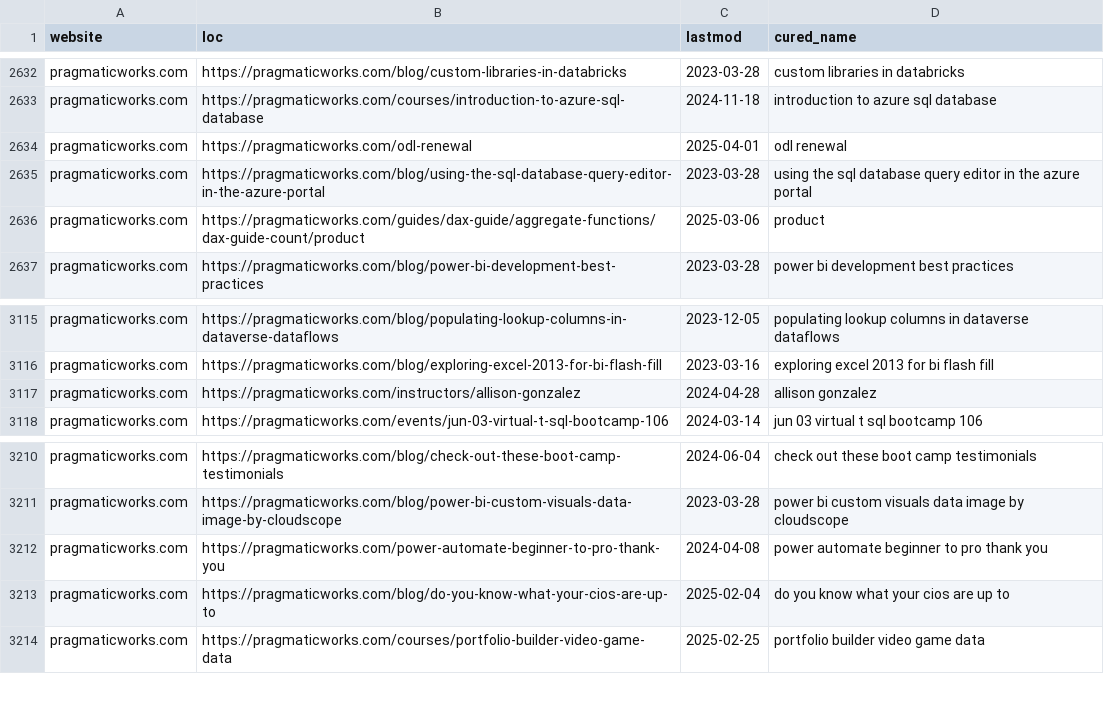
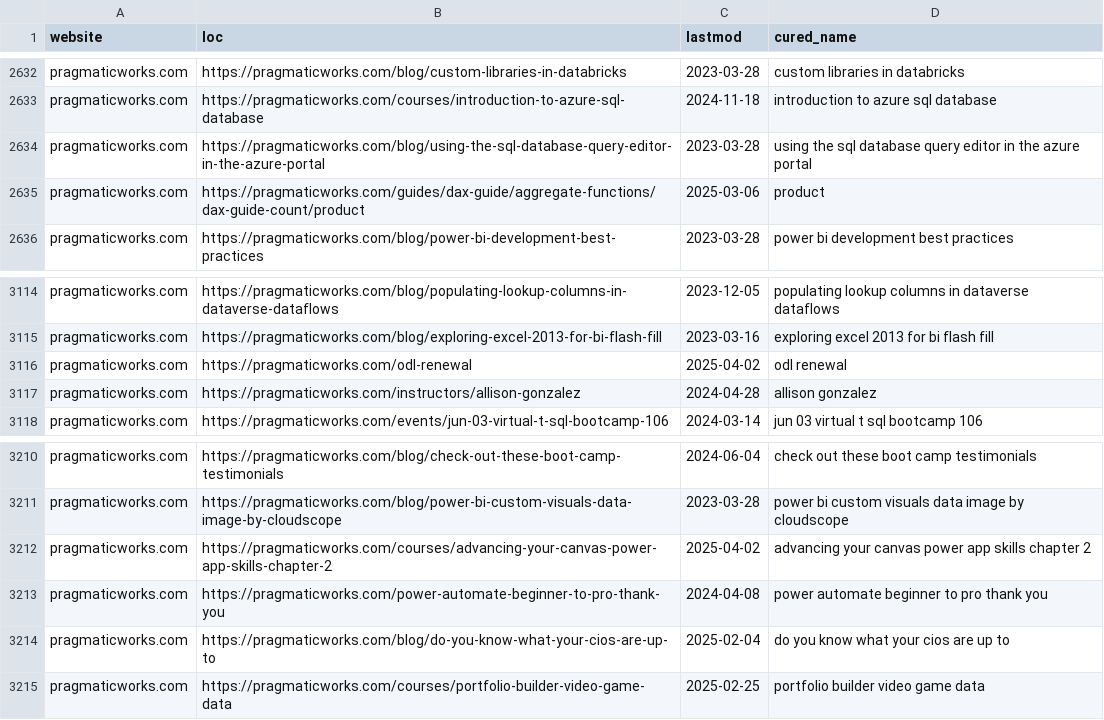
Before and after one commit to julian-passebecq/newsai_script, a CSV file: data/article_blog.csv, drawn as a sheet; only a part is shown, gaps mark what is left out; the diff covers the shown part only.

```diff
--- a/data/article_blog.csv
+++ b/data/article_blog.csv
@@ -2633,3 +2633,2 @@ pragmaticworks.com,https://pragmaticworks.com/blog/custom-libraries-in-databrick
 pragmaticworks.com,https://pragmaticworks.com/courses/introduction-to-azure-sql-database,2024-11-18,introduction to azure sql database
-pragmaticworks.com,https://pragmaticworks.com/odl-renewal,2025-04-01,odl renewal
 pragmaticworks.com,https://pragmaticworks.com/blog/using-the-sql-database-query-editor-in-the-azure-portal,2023-03-28,using the sql database query editor in the azure portal
@@ -3116,2 +3115,3 @@ pragmaticworks.com,https://pragmaticworks.com/blog/populating-lookup-columns-in-
 pragmaticworks.com,https://pragmaticworks.com/blog/exploring-excel-2013-for-bi-flash-fill,2023-03-16,exploring excel 2013 for bi flash fill
+pragmaticworks.com,https://pragmaticworks.com/odl-renewal,2025-04-02,odl renewal
 pragmaticworks.com,https://pragmaticworks.com/instructors/allison-gonzalez,2024-04-28,allison gonzalez
@@ -3211,2 +3211,3 @@ pragmaticworks.com,https://pragmaticworks.com/blog/check-out-these-boot-camp-tes
 pragmaticworks.com,https://pragmaticworks.com/blog/power-bi-custom-visuals-data-image-by-cloudscope,2023-03-28,power bi custom visuals data image by cloudscope
+pragmaticworks.com,https://pragmaticworks.com/courses/advancing-your-canvas-power-app-skills-chapter-2,2025-04-02,advancing your canvas power app skills chapter 2
 pragmaticworks.com,https://pragmaticworks.com/power-automate-beginner-to-pro-thank-you,2024-04-08,power automate beginner to pro thank you
```
Also changed, not shown: 45 moved rows elsewhere in this file, data/sitemap.csv.
